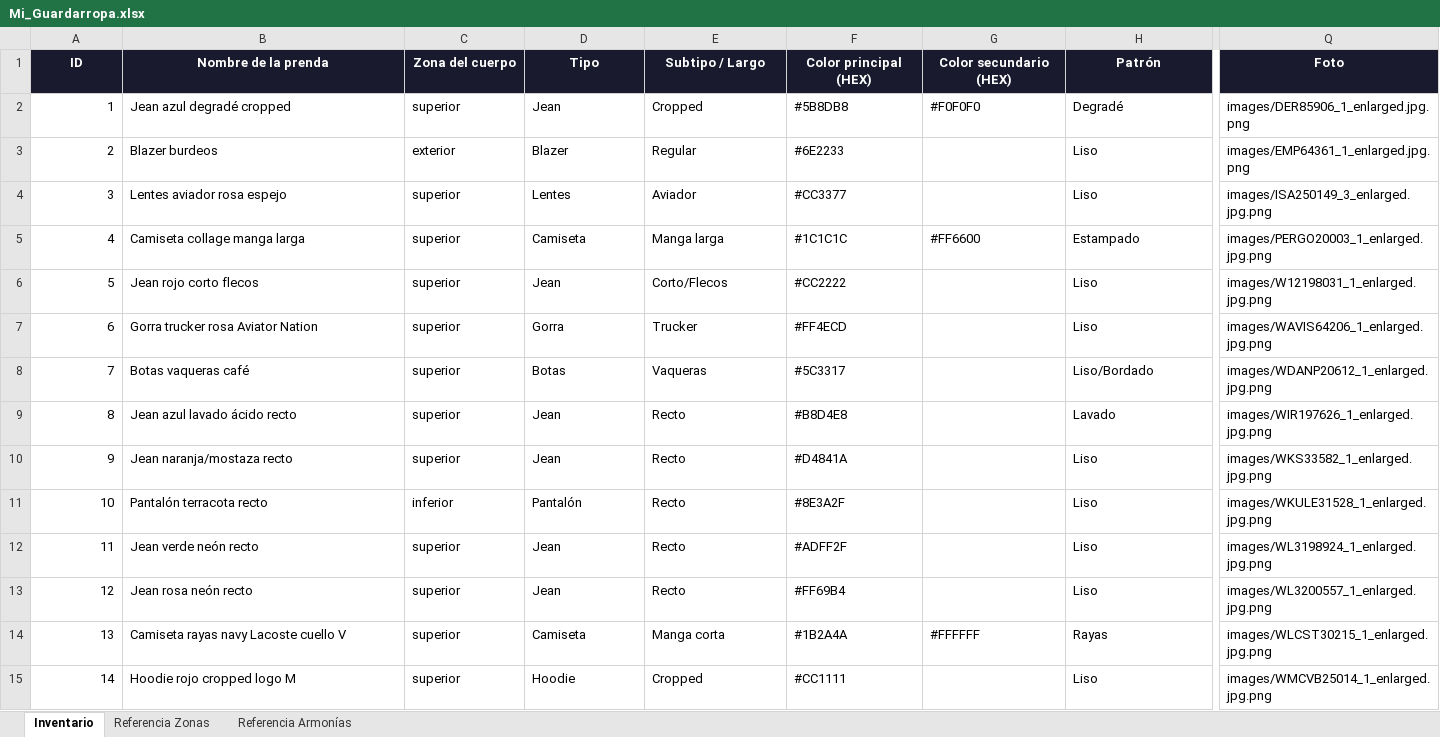
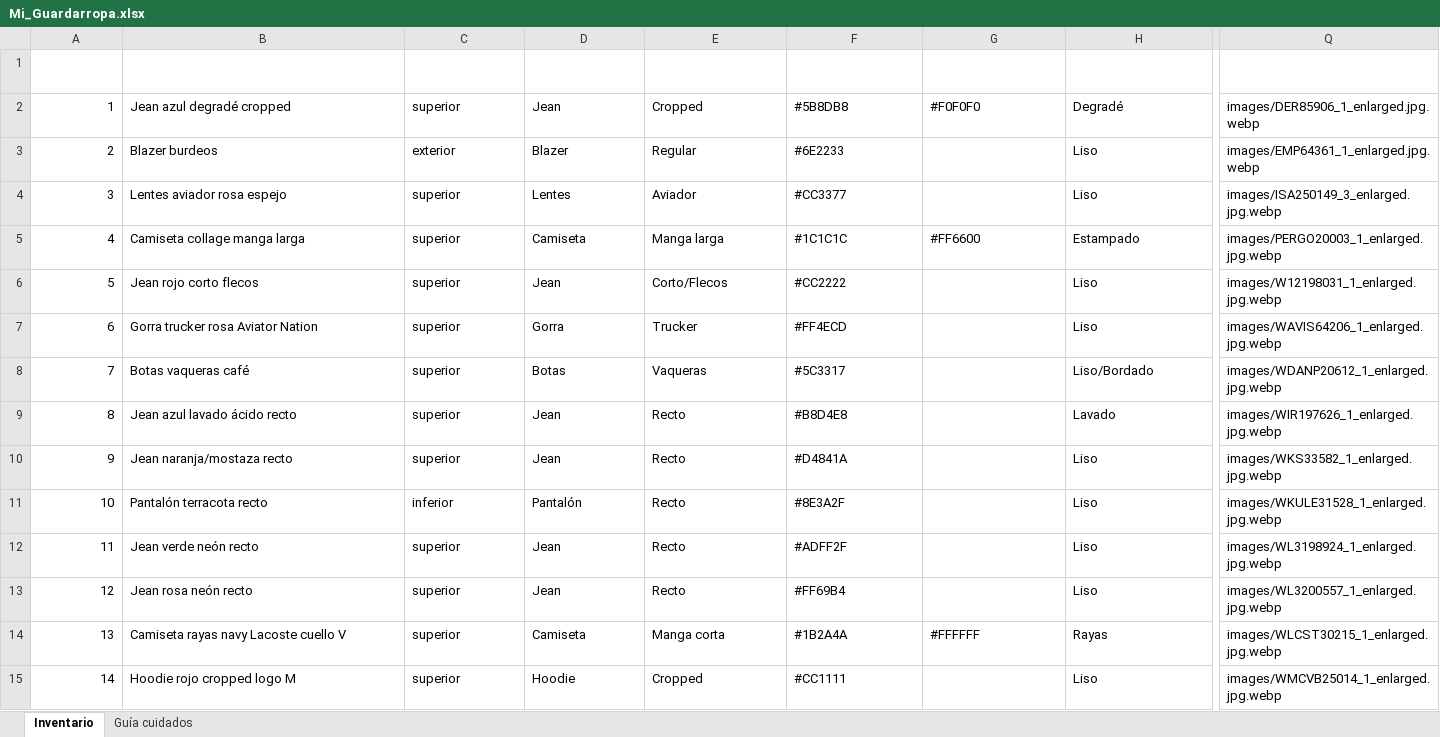
Before and after one commit to Roscas84/wardrobe, an Excel workbook: Mi_Guardarropa.xlsx, sheet Inventario, drawn as a sheet; only a part is shown, gaps mark what is left out; values as stored, in another font and other column widths than the file's, no borders; the diff covers the shown part only; the diff names each change by its address in the sheet, - before the commit and + after, or states it on an @@ line.

```diff
--- a/Mi_Guardarropa.xlsx (sheet Inventario)
+++ b/Mi_Guardarropa.xlsx (sheet Inventario)
-sheet tab: Referencia Zonas
+sheet tab: Guía cuidados
-sheet tab: Referencia Armonías
@@ A1:Q1 fill: #1A1A2E → none, alignment: center → left @@
-Q2 (Foto): images/DER85906_1_enlarged.jpg.png
+Q2 (Foto): images/DER85906_1_enlarged.jpg.webp
-Q3 (Foto): images/EMP64361_1_enlarged.jpg.png
+Q3 (Foto): images/EMP64361_1_enlarged.jpg.webp
-Q4 (Foto): images/ISA250149_3_enlarged.jpg.png
+Q4 (Foto): images/ISA250149_3_enlarged.jpg.webp
-Q5 (Foto): images/PERGO20003_1_enlarged.jpg.png
+Q5 (Foto): images/PERGO20003_1_enlarged.jpg.webp
-Q6 (Foto): images/W12198031_1_enlarged.jpg.png
+Q6 (Foto): images/W12198031_1_enlarged.jpg.webp
-Q7 (Foto): images/WAVIS64206_1_enlarged.jpg.png
+Q7 (Foto): images/WAVIS64206_1_enlarged.jpg.webp
-Q8 (Foto): images/WDANP20612_1_enlarged.jpg.png
+Q8 (Foto): images/WDANP20612_1_enlarged.jpg.webp
-Q9 (Foto): images/WIR197626_1_enlarged.jpg.png
+Q9 (Foto): images/WIR197626_1_enlarged.jpg.webp
-Q10 (Foto): images/WKS33582_1_enlarged.jpg.png
+Q10 (Foto): images/WKS33582_1_enlarged.jpg.webp
-Q11 (Foto): images/WKULE31528_1_enlarged.jpg.png
+Q11 (Foto): images/WKULE31528_1_enlarged.jpg.webp
-Q12 (Foto): images/WL3198924_1_enlarged.jpg.png
+Q12 (Foto): images/WL3198924_1_enlarged.jpg.webp
-Q13 (Foto): images/WL3200557_1_enlarged.jpg.png
+Q13 (Foto): images/WL3200557_1_enlarged.jpg.webp
-Q14 (Foto): images/WLCST30215_1_enlarged.jpg.png
+Q14 (Foto): images/WLCST30215_1_enlarged.jpg.webp
-Q15 (Foto): images/WMCVB25014_1_enlarged.jpg.png
+Q15 (Foto): images/WMCVB25014_1_enlarged.jpg.webp
```
Also changed, not shown: 1 added row, 35 edited cells and cell formats elsewhere in this sheet, sheet Guía cuidados, 1 other file.
